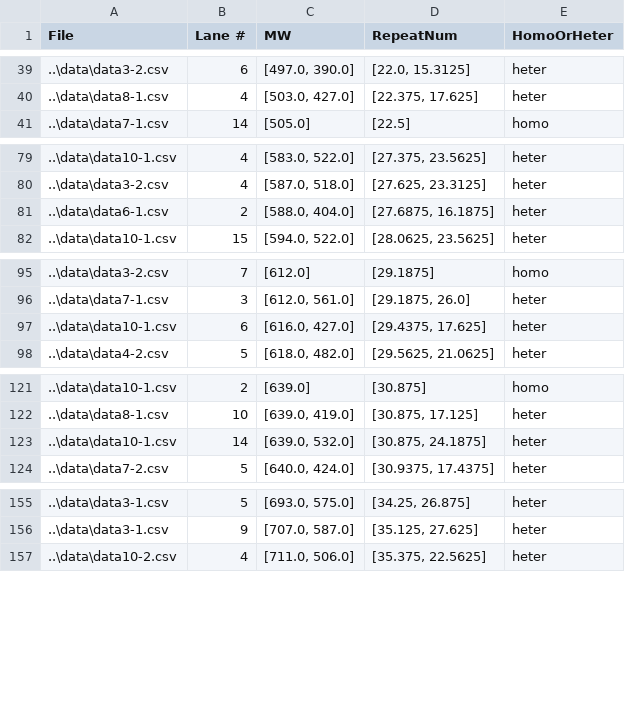
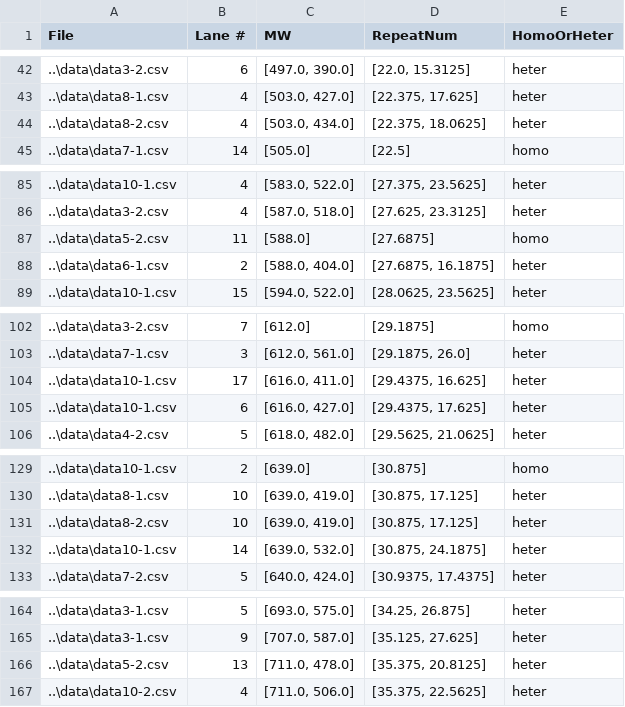
Before and after one commit to zehua0417/GeneticExperimentReport, a CSV file: 3_Human DNA Fingerprint Analysis/data/summary.csv, drawn as a sheet; only a part is shown, gaps mark what is left out; the diff covers the shown part only.

```diff
--- a/3_Human DNA Fingerprint Analysis/data/summary.csv
+++ b/3_Human DNA Fingerprint Analysis/data/summary.csv
@@ -40,2 +43,3 @@ File,Lane #,MW,RepeatNum,HomoOrHeter
 ..\data\data8-1.csv,4,"[503.0, 427.0]","[22.375, 17.625]",heter
+..\data\data8-2.csv,4,"[503.0, 434.0]","[22.375, 18.0625]",heter
 ..\data\data7-1.csv,14,[505.0],[22.5],homo
@@ -80,2 +86,3 @@ File,Lane #,MW,RepeatNum,HomoOrHeter
 ..\data\data3-2.csv,4,"[587.0, 518.0]","[27.625, 23.3125]",heter
+..\data\data5-2.csv,11,[588.0],[27.6875],homo
 ..\data\data6-1.csv,2,"[588.0, 404.0]","[27.6875, 16.1875]",heter
@@ -96,2 +103,3 @@ File,Lane #,MW,RepeatNum,HomoOrHeter
 ..\data\data7-1.csv,3,"[612.0, 561.0]","[29.1875, 26.0]",heter
+..\data\data10-1.csv,17,"[616.0, 411.0]","[29.4375, 16.625]",heter
 ..\data\data10-1.csv,6,"[616.0, 427.0]","[29.4375, 17.625]",heter
@@ -122,2 +130,3 @@ File,Lane #,MW,RepeatNum,HomoOrHeter
 ..\data\data8-1.csv,10,"[639.0, 419.0]","[30.875, 17.125]",heter
+..\data\data8-2.csv,10,"[639.0, 419.0]","[30.875, 17.125]",heter
 ..\data\data10-1.csv,14,"[639.0, 532.0]","[30.875, 24.1875]",heter
@@ -156,2 +165,3 @@ File,Lane #,MW,RepeatNum,HomoOrHeter
 ..\data\data3-1.csv,9,"[707.0, 587.0]","[35.125, 27.625]",heter
+..\data\data5-2.csv,13,"[711.0, 478.0]","[35.375, 20.8125]",heter
 ..\data\data10-2.csv,4,"[711.0, 506.0]","[35.375, 22.5625]",heter
```
Also changed, not shown: 6 added rows and 4 removed rows elsewhere in this file, 20 other files.
